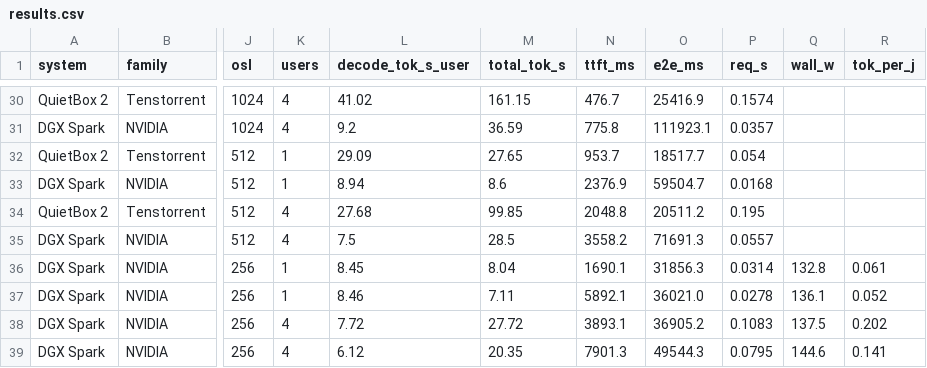
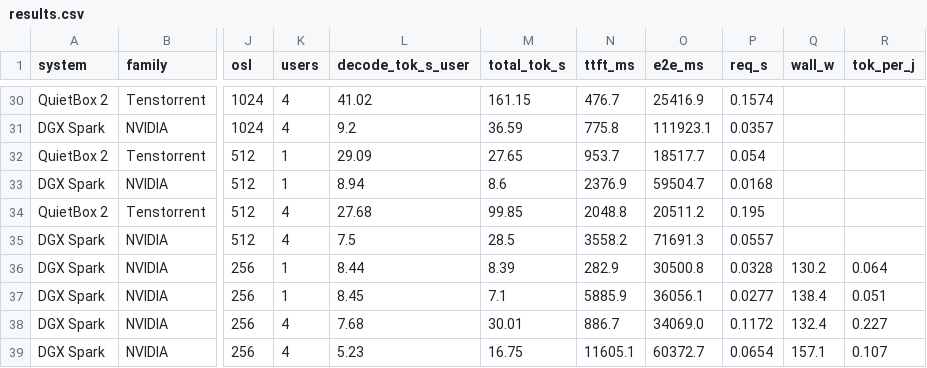
Before and after one commit to rothgar/qb2-vs-spark, a CSV file: docs/results.csv, drawn as a sheet; only a part is shown, gaps mark what is left out; the diff covers the shown part only; the diff names each change by its address in the sheet, - before the commit and + after, or states it on an @@ line.

```diff
--- a/docs/results.csv
+++ b/docs/results.csv
-L36 (decode_tok_s_user): 8.45
+L36 (decode_tok_s_user): 8.44
-M36 (total_tok_s): 8.04
+M36 (total_tok_s): 8.39
-N36 (ttft_ms): 1690.1
+N36 (ttft_ms): 282.9
-O36 (e2e_ms): 31856.3
+O36 (e2e_ms): 30500.8
-P36 (req_s): 0.0314
+P36 (req_s): 0.0328
-Q36 (wall_w): 132.8
+Q36 (wall_w): 130.2
-R36 (tok_per_j): 0.061
+R36 (tok_per_j): 0.064
-L37 (decode_tok_s_user): 8.46
+L37 (decode_tok_s_user): 8.45
-M37 (total_tok_s): 7.11
+M37 (total_tok_s): 7.1
-N37 (ttft_ms): 5892.1
+N37 (ttft_ms): 5885.9
-O37 (e2e_ms): 36021.0
+O37 (e2e_ms): 36056.1
-P37 (req_s): 0.0278
+P37 (req_s): 0.0277
-Q37 (wall_w): 136.1
+Q37 (wall_w): 138.4
-R37 (tok_per_j): 0.052
+R37 (tok_per_j): 0.051
-L38 (decode_tok_s_user): 7.72
+L38 (decode_tok_s_user): 7.68
-M38 (total_tok_s): 27.72
+M38 (total_tok_s): 30.01
-N38 (ttft_ms): 3893.1
+N38 (ttft_ms): 886.7
-O38 (e2e_ms): 36905.2
+O38 (e2e_ms): 34069.0
-P38 (req_s): 0.1083
+P38 (req_s): 0.1172
-Q38 (wall_w): 137.5
+Q38 (wall_w): 132.4
-R38 (tok_per_j): 0.202
+R38 (tok_per_j): 0.227
-L39 (decode_tok_s_user): 6.12
+L39 (decode_tok_s_user): 5.23
-M39 (total_tok_s): 20.35
+M39 (total_tok_s): 16.75
-N39 (ttft_ms): 7901.3
+N39 (ttft_ms): 11605.1
-O39 (e2e_ms): 49544.3
+O39 (e2e_ms): 60372.7
-P39 (req_s): 0.0795
+P39 (req_s): 0.0654
-Q39 (wall_w): 144.6
+Q39 (wall_w): 157.1
-R39 (tok_per_j): 0.141
+R39 (tok_per_j): 0.107
```
Also changed, not shown: 14 edited cells elsewhere in this file, 14 other files.
